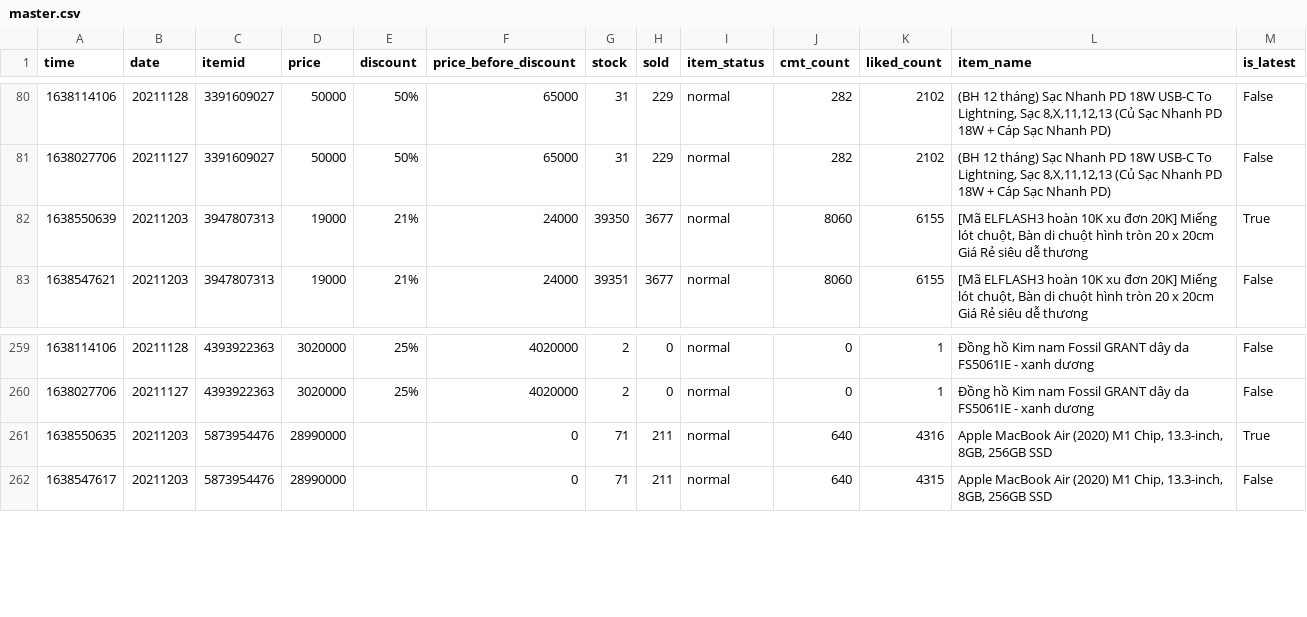
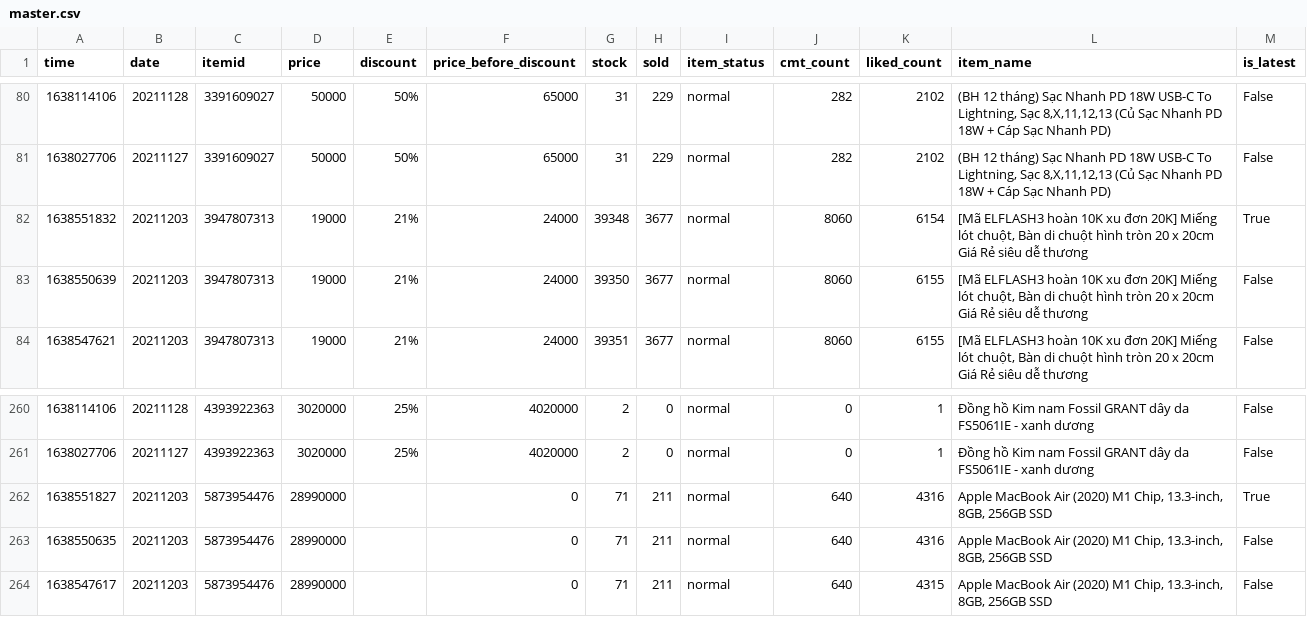
Before and after one commit to duyet/shopee-track-demo, a CSV file: data/master.csv, drawn as a sheet; only a part is shown, gaps mark what is left out.

```diff
--- a/data/master.csv
+++ b/data/master.csv
@@ -81,3 +81,4 @@ time,date,itemid,price,discount,price_before_discount,stock,sold,item_status,cmt
 1638027706,20211127,3391609027,50000,50%,65000,31,229,normal,282,2102,"(BH 12 tháng) Sạc Nhanh PD 18W USB-C To Lightning, Sạc 8,X,11,12,13 (Củ Sạc Nhanh PD 18W + Cáp Sạc Nhanh PD)",False
-1638550639,20211203,3947807313,19000,21%,24000,39350,3677,normal,8060,6155,"[Mã ELFLASH3 hoàn 10K xu đơn 20K] Miếng lót chuột, Bàn di chuột hình tròn 20 x 20cm Giá Rẻ siêu dễ thương",True
+1638551832,20211203,3947807313,19000,21%,24000,39348,3677,normal,8060,6154,"[Mã ELFLASH3 hoàn 10K xu đơn 20K] Miếng lót chuột, Bàn di chuột hình tròn 20 x 20cm Giá Rẻ siêu dễ thương",True
+1638550639,20211203,3947807313,19000,21%,24000,39350,3677,normal,8060,6155,"[Mã ELFLASH3 hoàn 10K xu đơn 20K] Miếng lót chuột, Bàn di chuột hình tròn 20 x 20cm Giá Rẻ siêu dễ thương",False
 1638547621,20211203,3947807313,19000,21%,24000,39351,3677,normal,8060,6155,"[Mã ELFLASH3 hoàn 10K xu đơn 20K] Miếng lót chuột, Bàn di chuột hình tròn 20 x 20cm Giá Rẻ siêu dễ thương",False
@@ -260,3 +261,4 @@ time,date,itemid,price,discount,price_before_discount,stock,sold,item_status,cmt
 1638027706,20211127,4393922363,3020000,25%,4020000,2,0,normal,0,1,Đồng hồ Kim nam Fossil GRANT dây da FS5061IE - xanh dương,False
-1638550635,20211203,5873954476,28990000,,0,71,211,normal,640,4316,"Apple MacBook Air (2020) M1 Chip, 13.3-inch, 8GB, 256GB SSD",True
+1638551827,20211203,5873954476,28990000,,0,71,211,normal,640,4316,"Apple MacBook Air (2020) M1 Chip, 13.3-inch, 8GB, 256GB SSD",True
+1638550635,20211203,5873954476,28990000,,0,71,211,normal,640,4316,"Apple MacBook Air (2020) M1 Chip, 13.3-inch, 8GB, 256GB SSD",False
 1638547617,20211203,5873954476,28990000,,0,71,211,normal,640,4315,"Apple MacBook Air (2020) M1 Chip, 13.3-inch, 8GB, 256GB SSD",False
```
Also changed, not shown: data/history/3947807313.csv, data/history/5873954476.csv, 2 other files.
